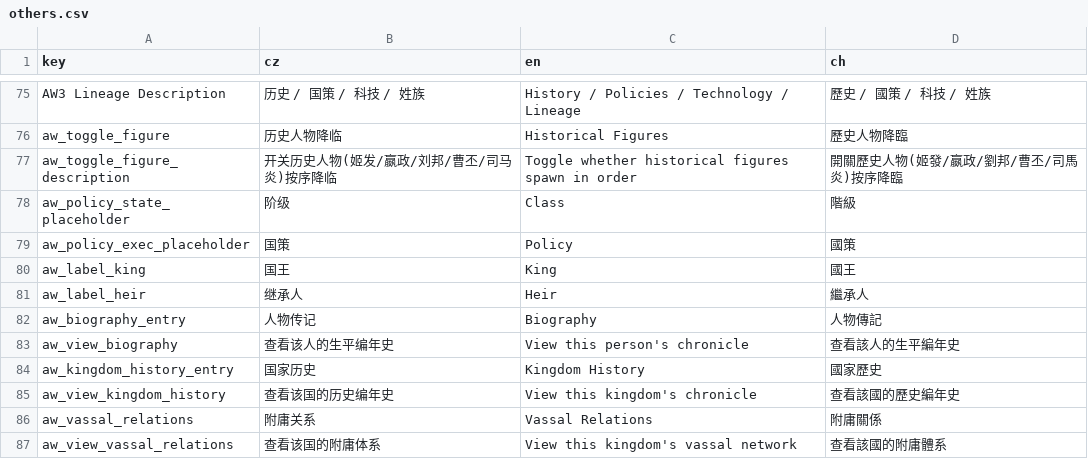
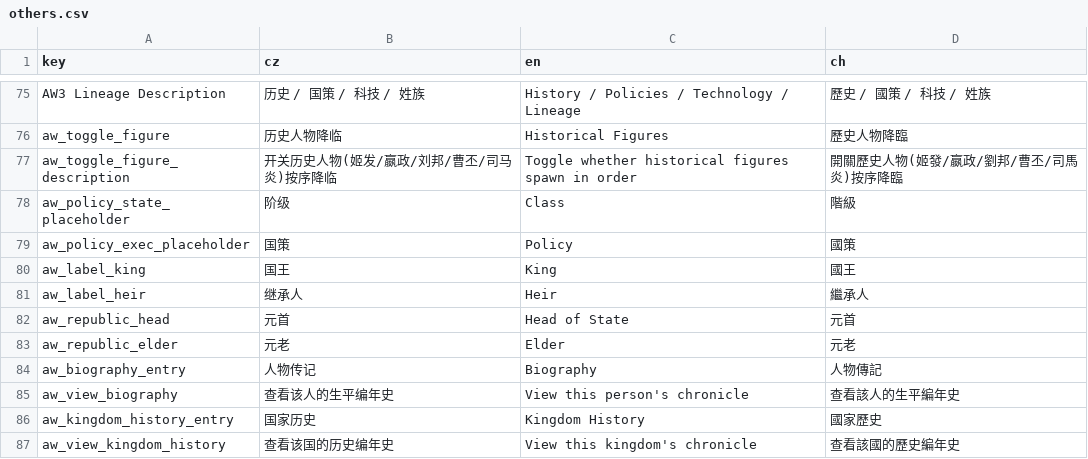
Before and after one commit to monpai-lover/AncientWarfare3.0, a CSV file: Locales/others.csv, drawn as a sheet; only a part is shown, gaps mark what is left out; the shorter side is filled out with more unchanged rows; the diff names each change by its address in the sheet, - before the commit and + after, or states it on an @@ line.

Commit message:
locale: 添加共和国元首元老文本

```diff
--- a/Locales/others.csv
+++ b/Locales/others.csv
+row 82: aw_republic_head | 元首 | Head of State | 元首
+row 83: aw_republic_elder | 元老 | Elder | 元老
```
